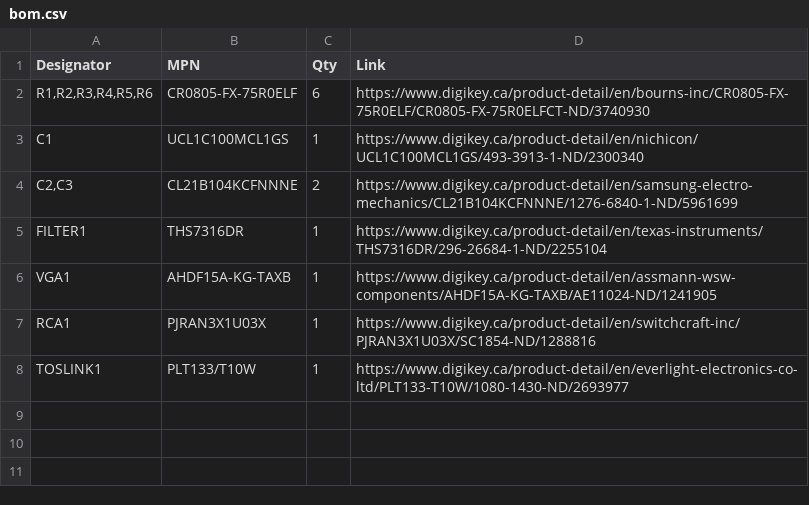
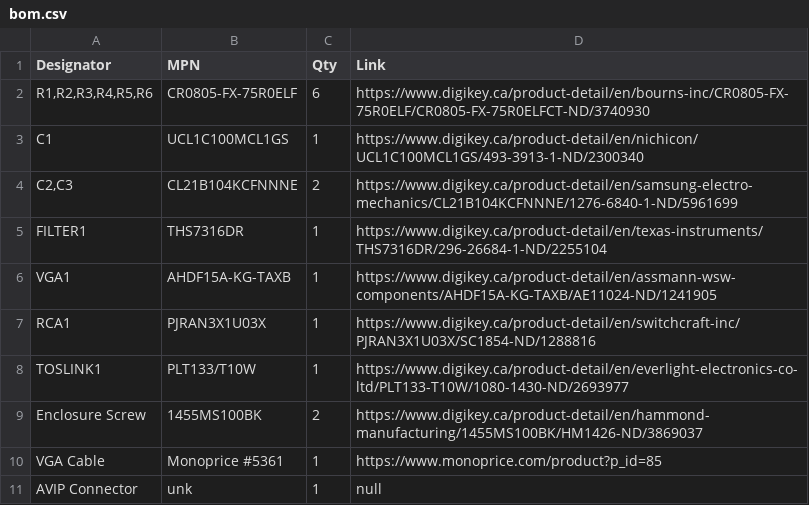
Before and after one commit to DiscoStarslayer/XOSVP, a CSV file: bom.csv, drawn as a sheet; the diff names each change by its address in the sheet, - before the commit and + after, or states it on an @@ line.

```diff
--- a/bom.csv
+++ b/bom.csv
+row 9: Enclosure Screw | 1455MS100BK | 2 | https://www.digikey.ca/product-detail/en/hammond-manufacturing/1455MS100BK/HM1426-ND/3869037
+row 10: VGA Cable | Monoprice #5361 | 1 | https://www.monoprice.com/product?p_id=85
+row 11: AVIP Connector | unk | 1 | null
```
Also changed, not shown: 1 other file.
